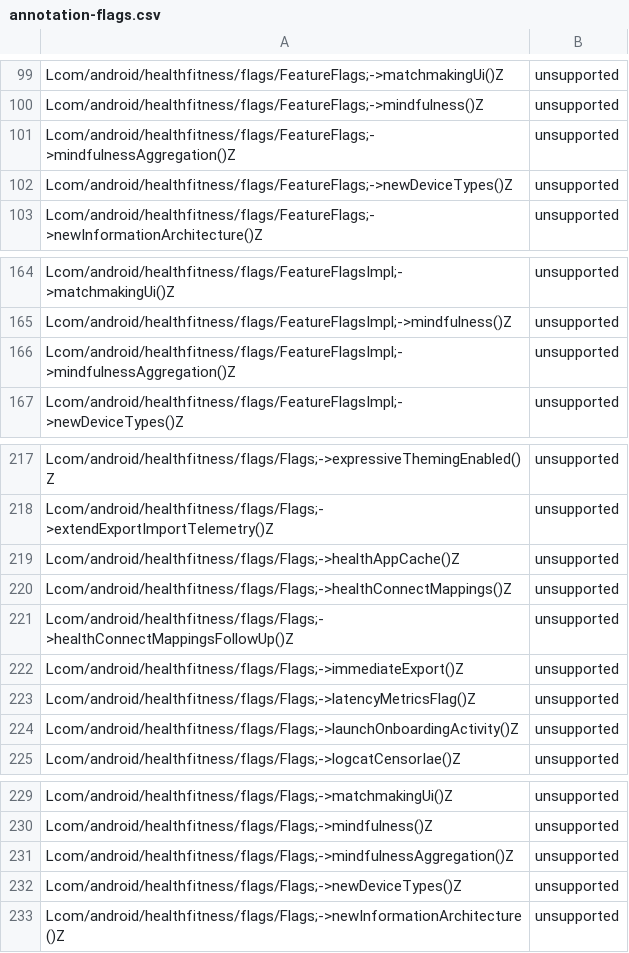
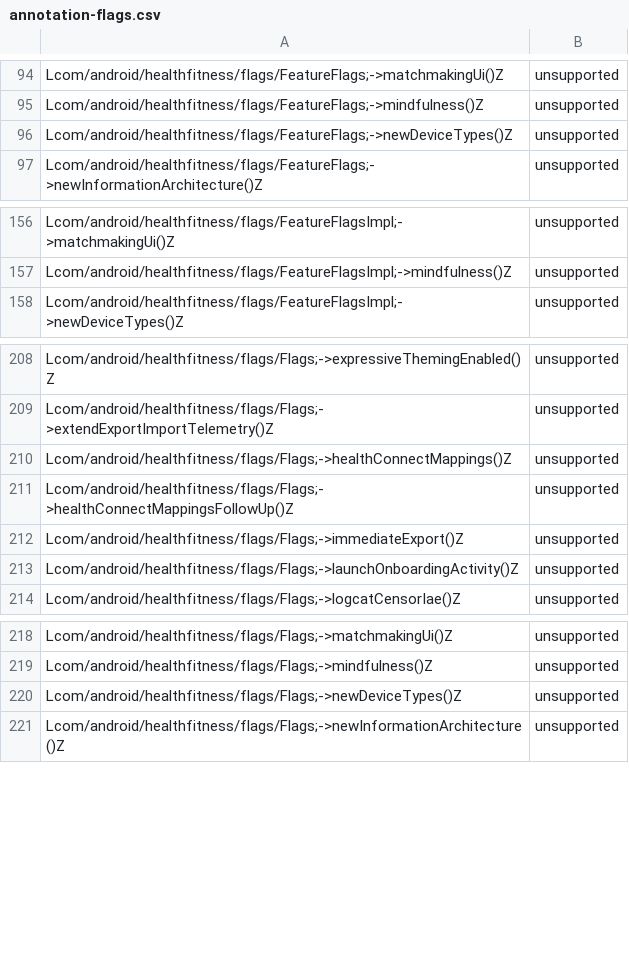
Before and after one commit to CodeLinaro-mirror/la_platform_prebuilts_module_sdk_HealthFitness, a CSV file: current/hiddenapi/annotation-flags.csv, drawn as a sheet; only a part is shown, gaps mark what is left out; the diff covers the shown part only.

```diff
--- a/current/hiddenapi/annotation-flags.csv
+++ b/current/hiddenapi/annotation-flags.csv
@@ -100,3 +95,2 @@ Lcom/android/healthfitness/flags/FeatureFlags;->matchmakingUi()Z,unsupported
 Lcom/android/healthfitness/flags/FeatureFlags;->mindfulness()Z,unsupported
-Lcom/android/healthfitness/flags/FeatureFlags;->mindfulnessAggregation()Z,unsupported
 Lcom/android/healthfitness/flags/FeatureFlags;->newDeviceTypes()Z,unsupported
@@ -165,3 +157,2 @@ Lcom/android/healthfitness/flags/FeatureFlagsImpl;->matchmakingUi()Z,unsupported
 Lcom/android/healthfitness/flags/FeatureFlagsImpl;->mindfulness()Z,unsupported
-Lcom/android/healthfitness/flags/FeatureFlagsImpl;->mindfulnessAggregation()Z,unsupported
 Lcom/android/healthfitness/flags/FeatureFlagsImpl;->newDeviceTypes()Z,unsupported
@@ -218,3 +209,2 @@ Lcom/android/healthfitness/flags/Flags;->expressiveThemingEnabled()Z,unsupported
 Lcom/android/healthfitness/flags/Flags;->extendExportImportTelemetry()Z,unsupported
-Lcom/android/healthfitness/flags/Flags;->healthAppCache()Z,unsupported
 Lcom/android/healthfitness/flags/Flags;->healthConnectMappings()Z,unsupported
@@ -222,3 +212,2 @@ Lcom/android/healthfitness/flags/Flags;->healthConnectMappingsFollowUp()Z,unsupp
 Lcom/android/healthfitness/flags/Flags;->immediateExport()Z,unsupported
-Lcom/android/healthfitness/flags/Flags;->latencyMetricsFlag()Z,unsupported
 Lcom/android/healthfitness/flags/Flags;->launchOnboardingActivity()Z,unsupported
@@ -230,3 +219,2 @@ Lcom/android/healthfitness/flags/Flags;->matchmakingUi()Z,unsupported
 Lcom/android/healthfitness/flags/Flags;->mindfulness()Z,unsupported
-Lcom/android/healthfitness/flags/Flags;->mindfulnessAggregation()Z,unsupported
 Lcom/android/healthfitness/flags/Flags;->newDeviceTypes()Z,unsupported
```
Also changed, not shown: 7 removed rows elsewhere in this file, current/hiddenapi/filtered-flags.csv, current/hiddenapi/filtered-stub-flags.csv, 8 other files.
